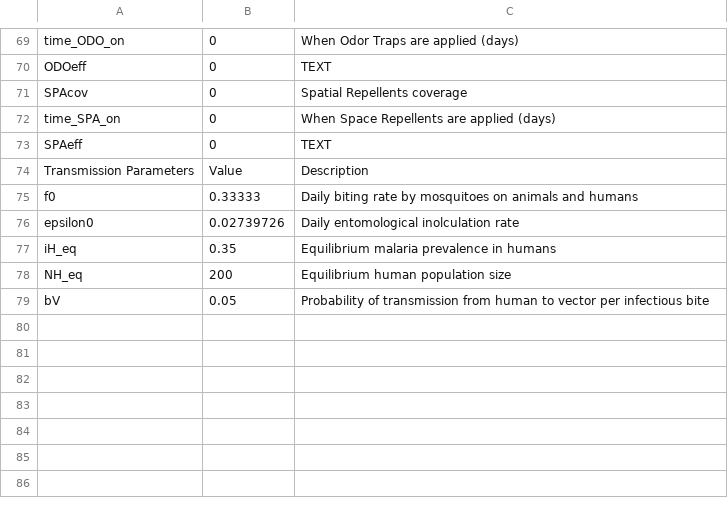
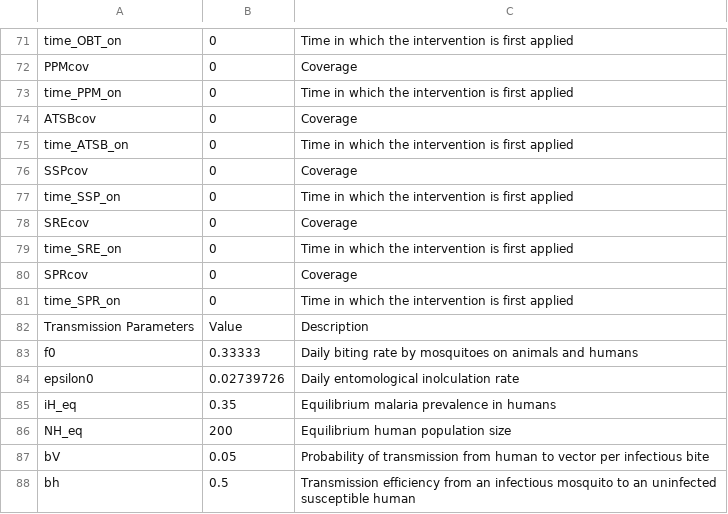
Before and after one commit to skiware/VCOM, a CSV file: VCOM-V2/COMPLEX/SetupTemplates/SETUP_MosquitoLifeCycleParameters.csv, drawn as a sheet; only a part is shown, gaps mark what is left out; removed rows and columns are numbered as before the commit, all else as after; the diff covers the shown part only; the diff names each change by its address in the sheet, - before the commit and + after, or states it on an @@ line.

```diff
--- a/VCOM-V2/COMPLEX/SetupTemplates/SETUP_MosquitoLifeCycleParameters.csv
+++ b/VCOM-V2/COMPLEX/SetupTemplates/SETUP_MosquitoLifeCycleParameters.csv
-A71: time_ODO_on
+A71: time_OBT_on
-C71: When Odor Traps are applied (days)
+C71: Time in which the intervention is first applied
-row 70: ODOeff | 0 | TEXT
+row 72: PPMcov | 0 | Coverage
+row 73: time_PPM_on | 0 | Time in which the intervention is first applied
+row 74: ATSBcov | 0 | Coverage
+row 75: time_ATSB_on | 0 | Time in which the intervention is first applied
-A76: SPAcov
+A76: SSPcov
-C76: Spatial Repellents coverage
+C76: Coverage
-A77: time_SPA_on
+A77: time_SSP_on
-C77: When Space Repellents are applied (days)
+C77: Time in which the intervention is first applied
-row 73: SPAeff | 0 | TEXT
+row 78: SREcov | 0 | Coverage
+row 79: time_SRE_on | 0 | Time in which the intervention is first applied
+row 80: SPRcov | 0 | Coverage
+row 81: time_SPR_on | 0 | Time in which the intervention is first applied
+row 88: bh | 0.5 | Transmission efficiency from an infectious mosquito to an uninfected susceptible human
```
Also changed, not shown: 21 added rows, 19 removed rows and 35 edited cells elsewhere in this file, 11 other files.
